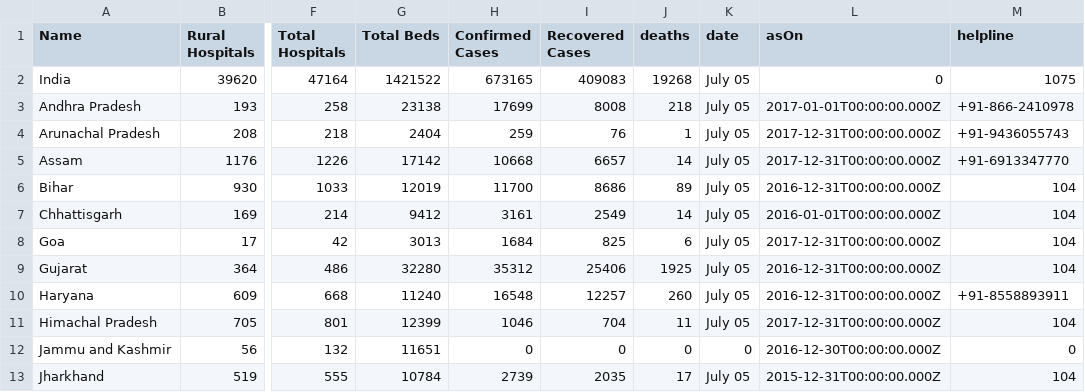
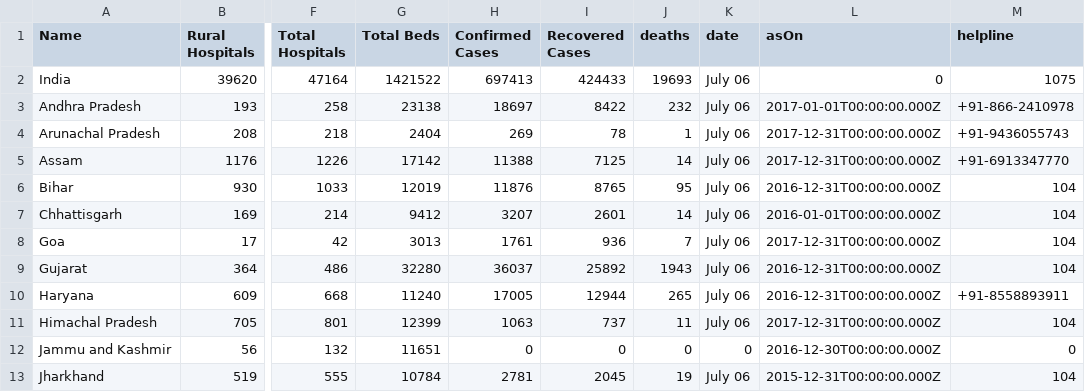
Before and after one commit to OneFourthLabs/CoViD19-Viz, a CSV file: india_states.csv, drawn as a sheet; only a part is shown, gaps mark what is left out; the diff covers the shown part only; the diff names each change by its address in the sheet, - before the commit and + after, or states it on an @@ line.

```diff
--- a/india_states.csv
+++ b/india_states.csv
-H2 (Confirmed Cases): 673165
+H2 (Confirmed Cases): 697413
-I2 (Recovered Cases): 409083
+I2 (Recovered Cases): 424433
-J2 (deaths): 19268
+J2 (deaths): 19693
-K2:K11 (date): July 05
+K2:K11 (date): July 06
-H3 (Confirmed Cases): 17699
+H3 (Confirmed Cases): 18697
-I3 (Recovered Cases): 8008
+I3 (Recovered Cases): 8422
-J3 (deaths): 218
+J3 (deaths): 232
-H4 (Confirmed Cases): 259
+H4 (Confirmed Cases): 269
-I4 (Recovered Cases): 76
+I4 (Recovered Cases): 78
-H5 (Confirmed Cases): 10668
+H5 (Confirmed Cases): 11388
-I5 (Recovered Cases): 6657
+I5 (Recovered Cases): 7125
-H6 (Confirmed Cases): 11700
+H6 (Confirmed Cases): 11876
-I6 (Recovered Cases): 8686
+I6 (Recovered Cases): 8765
-J6 (deaths): 89
+J6 (deaths): 95
-H7 (Confirmed Cases): 3161
+H7 (Confirmed Cases): 3207
-I7 (Recovered Cases): 2549
+I7 (Recovered Cases): 2601
-H8 (Confirmed Cases): 1684
+H8 (Confirmed Cases): 1761
-I8 (Recovered Cases): 825
+I8 (Recovered Cases): 936
-J8 (deaths): 6
+J8 (deaths): 7
-H9 (Confirmed Cases): 35312
+H9 (Confirmed Cases): 36037
-I9 (Recovered Cases): 25406
+I9 (Recovered Cases): 25892
-J9 (deaths): 1925
+J9 (deaths): 1943
-H10 (Confirmed Cases): 16548
+H10 (Confirmed Cases): 17005
-I10 (Recovered Cases): 12257
+I10 (Recovered Cases): 12944
-J10 (deaths): 260
+J10 (deaths): 265
-H11 (Confirmed Cases): 1046
+H11 (Confirmed Cases): 1063
-I11 (Recovered Cases): 704
+I11 (Recovered Cases): 737
-H13 (Confirmed Cases): 2739
+H13 (Confirmed Cases): 2781
-I13 (Recovered Cases): 2035
+I13 (Recovered Cases): 2045
-J13 (deaths): 17
+J13 (deaths): 19
-K13 (date): July 05
+K13 (date): July 06
```
Also changed, not shown: 67 edited cells elsewhere in this file, india_states_daily.csv.
